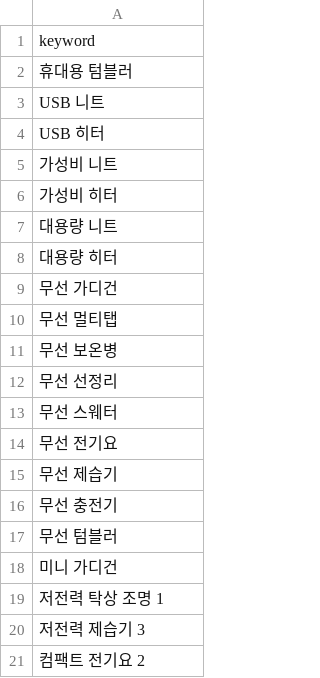
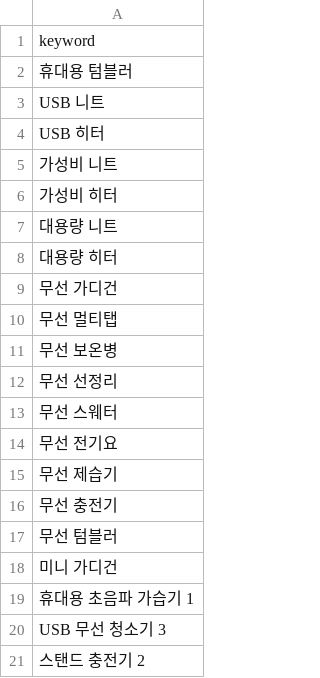
Before and after one commit to hayan-web/gpt-blog-auto, a CSV file: golden_shopping_keywords.csv, drawn as a sheet.

```diff
--- a/golden_shopping_keywords.csv
+++ b/golden_shopping_keywords.csv
@@ -18,4 +18,4 @@ USB 히터
 미니 가디건
-저전력 탁상 조명 1
-저전력 제습기 3
-컴팩트 전기요 2
+휴대용 초음파 가습기 1
+USB 무선 청소기 3
+스탠드 충전기 2
```
Also changed, not shown: keywords_general.csv, keywords_shopping.csv, 4 other files.
